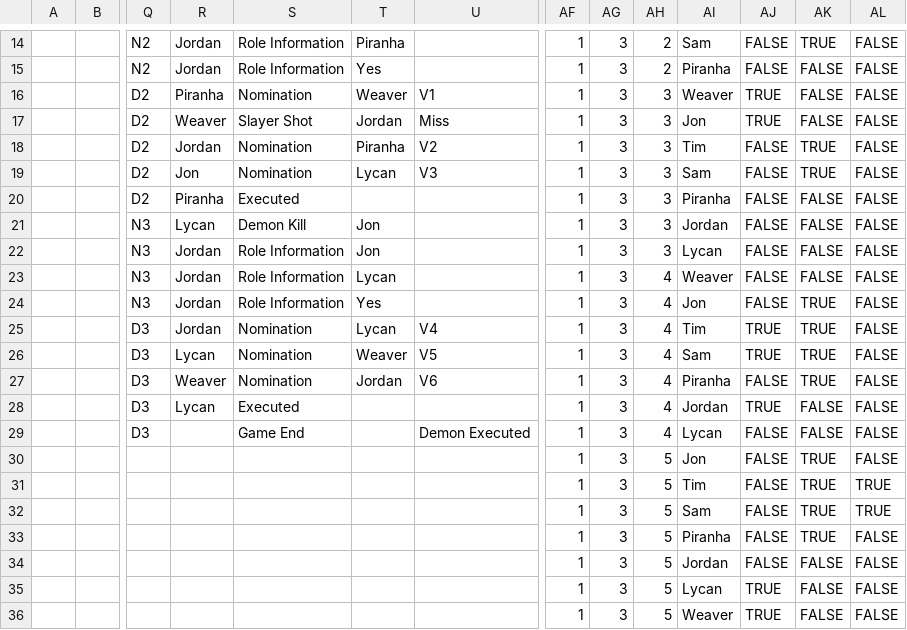
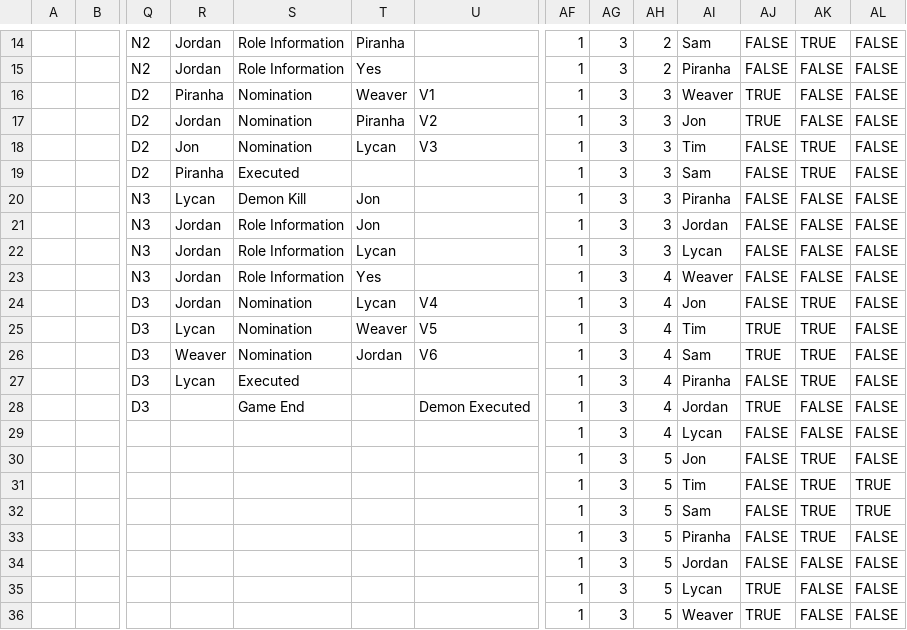
Before and after one commit to SDoehren/AFBOTC, a CSV file: Approved Games/01-3.csv, drawn as a sheet; only a part is shown, gaps mark what is left out; removed rows and columns are numbered as before the commit, all else as after; rows hold the shown columns only; the diff names each change by its address in the sheet, - before the commit and + after, or states it on an @@ line.

```diff
--- a/Approved Games/01-3.csv
+++ b/Approved Games/01-3.csv
-row 17:  |  | D2 | Weaver | Slayer Shot | Jordan | Miss | 1 | 3 | 3 | Jon | TRUE | FALSE | FALSE
-AI17: Tim
+AI17: Jon
-AJ17: FALSE
+AJ17: TRUE
-AK17: TRUE
+AK17: FALSE
-AI18: Sam
+AI18: Tim
-AI19: Piranha
+AI19: Sam
-AK19: FALSE
+AK19: TRUE
-AI20: Jordan
+AI20: Piranha
-AI21: Lycan
+AI21: Jordan
-AH22: 4
+AH22: 3
-AI22: Weaver
+AI22: Lycan
-AI23: Jon
+AI23: Weaver
-AK23: TRUE
+AK23: FALSE
-AI24: Tim
+AI24: Jon
-AJ24: TRUE
+AJ24: FALSE
-AI25: Sam
+AI25: Tim
-AI26: Piranha
+AI26: Sam
-AJ26: FALSE
+AJ26: TRUE
-AI27: Jordan
+AI27: Piranha
-AJ27: TRUE
+AJ27: FALSE
-AK27: FALSE
+AK27: TRUE
-AI28: Lycan
+AI28: Jordan
-AJ28: FALSE
+AJ28: TRUE
+row 29:  |  |  |  |  |  |  | 1 | 3 | 4 | Lycan | FALSE | FALSE | FALSE
```
Also changed, not shown: Approved Games/10-2.csv, Approved Games/13-2.csv, 1 other file.
